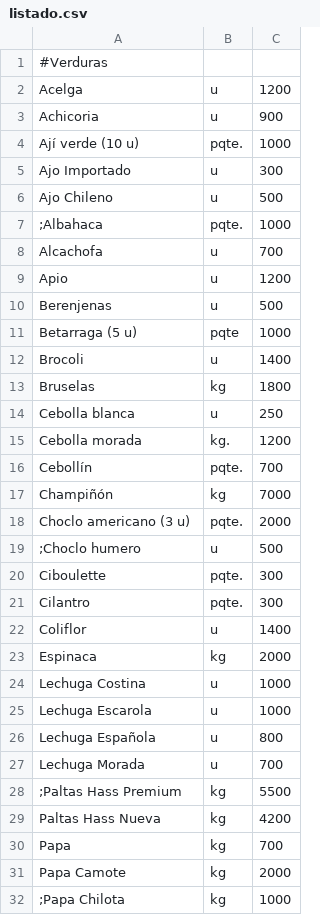
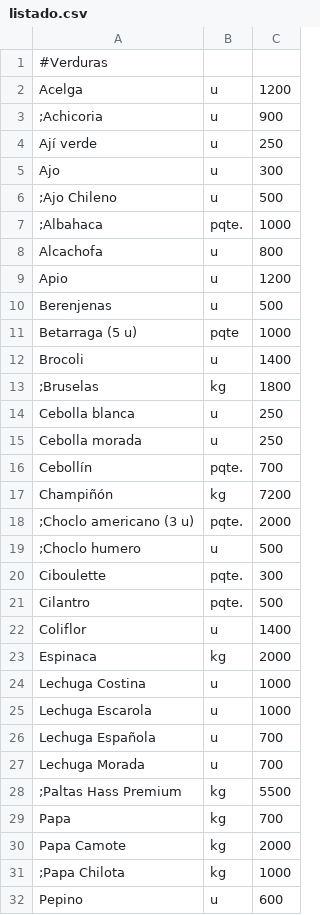
Before and after one commit to LaFeriaASuCasa/LaFeriaASuCasa.github.io, a CSV file: listado.csv, drawn as a sheet; only a part is shown; the shorter side is filled out with more unchanged rows; the diff covers the shown part only.

```diff
--- a/listado.csv
+++ b/listado.csv
@@ -2,8 +2,8 @@
 Acelga,u,1200
-Achicoria,u,900
-Ají verde (10 u),pqte.,1000
-Ajo Importado,u,300
-Ajo Chileno,u,500
+;Achicoria,u,900
+Ají verde,u,250
+Ajo,u,300
+;Ajo Chileno,u,500
 ;Albahaca,pqte.,1000
-Alcachofa,u,700
+Alcachofa,u,800
 Apio,u,1200
@@ -12,11 +12,11 @@ Betarraga (5 u),pqte,1000
 Brocoli,u,1400
-Bruselas,kg,1800
+;Bruselas,kg,1800
 Cebolla blanca,u,250
-Cebolla morada,kg.,1200
+Cebolla morada,u,250
 Cebollín,pqte.,700
-Champiñón,kg,7000
-Choclo americano (3 u),pqte.,2000
+Champiñón,kg,7200
+;Choclo americano (3 u),pqte.,2000
 ;Choclo humero,u,500
 Ciboulette,pqte.,300
-Cilantro,pqte.,300
+Cilantro,pqte.,500
 Coliflor,u,1400
@@ -25,6 +25,5 @@ Lechuga Costina,u,1000
 Lechuga Escarola,u,1000
-Lechuga Española,u,800
+Lechuga Española,u,700
 Lechuga Morada,u,700
 ;Paltas Hass Premium,kg,5500
-Paltas Hass Nueva,kg,4200
 Papa,kg,700
```
Also changed, not shown: 17 added rows, 12 removed rows, 6 moved rows and 14 edited cells elsewhere in this file.
